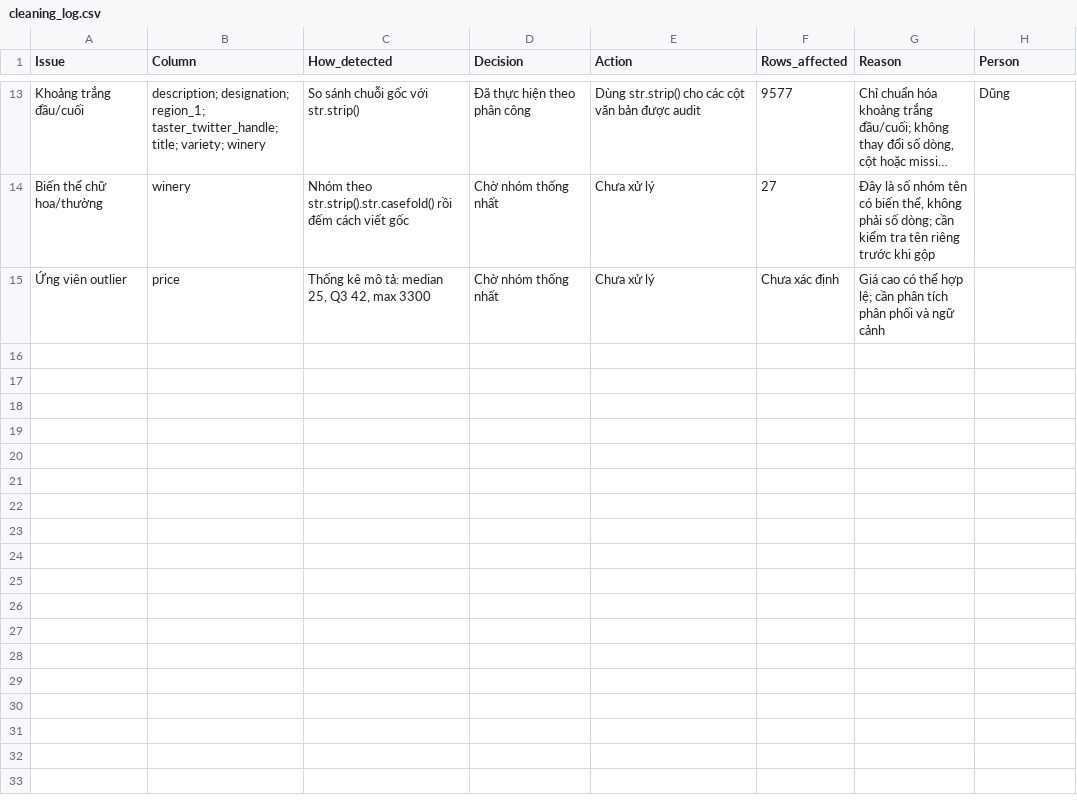
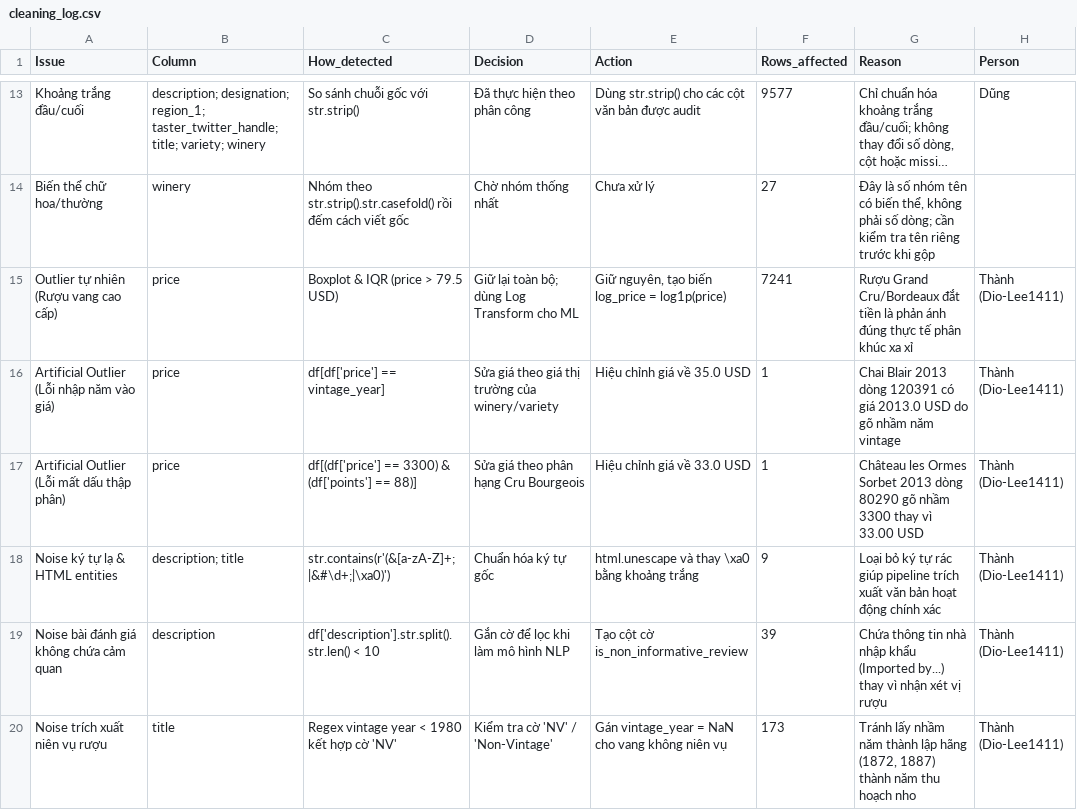
Before and after one commit to Tdat2711/wine-quality-prediction, a CSV file: docs/cleaning_log.csv, drawn as a sheet; only a part is shown, gaps mark what is left out; long unchanged cells end in …; removed rows and columns are numbered as before the commit, all else as after; the diff names each change by its address in the sheet, - before the commit and + after, or states it on an @@ line.

Commit message:
feat(cleaning): add outlier and noise handling module, report, and notebook

```diff
--- a/docs/cleaning_log.csv
+++ b/docs/cleaning_log.csv
-row 15: Ứng viên outlier | price | Thống kê mô tả: median 25, Q3 42, max 3300 | Chờ nhóm thống nhất | Chưa xử lý | Chưa xác định | Giá cao có thể hợp lệ; cần phân tích phân phối và ngữ cảnh
+row 15: Outlier tự nhiên (Rượu vang cao cấp) | price | Boxplot & IQR (price > 79.5 USD) | Giữ lại toàn bộ; dùng Log Transform cho ML | Giữ nguyên, tạo biến log_price = log1p(price) | 7241 | Rượu Grand Cru/Bordeaux đắt tiền là phản ánh đúng thực tế phân khúc xa xỉ | Thành (Dio-Lee1411)
+row 16: Artificial Outlier (Lỗi nhập năm vào giá) | price | df[df['price'] == vintage_year] | Sửa giá theo giá thị trường của winery/variety | Hiệu chỉnh giá về 35.0 USD | 1 | Chai Blair 2013 dòng 120391 có giá 2013.0 USD do gõ nhầm năm vintage | Thành (Dio-Lee1411)
+row 17: Artificial Outlier (Lỗi mất dấu thập phân) | price | df[(df['price'] == 3300) & (df['points'] == 88)] | Sửa giá theo phân hạng Cru Bourgeois | Hiệu chỉnh giá về 33.0 USD | 1 | Château les Ormes Sorbet 2013 dòng 80290 gõ nhầm 3300 thay vì 33.00 USD | Thành (Dio-Lee1411)
+row 18: Noise ký tự lạ & HTML entities | description; title | str.contains(r'(&[a-zA-Z]+;|&#\d+;|\xa0)') | Chuẩn hóa ký tự gốc | html.unescape và thay \xa0 bằng khoảng trắng | 9 | Loại bỏ ký tự rác giúp pipeline trích xuất văn bản hoạt động chính xác | Thành (Dio-Lee1411)
+row 19: Noise bài đánh giá không chứa cảm quan | description | df['description'].str.split().str.len() < 10 | Gắn cờ để lọc khi làm mô hình NLP | Tạo cột cờ is_non_informative_review | 39 | Chứa thông tin nhà nhập khẩu (Imported by...) thay vì nhận xét vị rượu | Thành (Dio-Lee1411)
+row 20: Noise trích xuất niên vụ rượu | title | Regex vintage year < 1980 kết hợp cờ 'NV' | Kiểm tra cờ 'NV' / 'Non-Vintage' | Gán vintage_year = NaN cho vang không niên vụ | 173 | Tránh lấy nhầm năm thành lập hãng (1872, 1887) thành năm thu hoạch nho | Thành (Dio-Lee1411)
```
Also changed, not shown: 4 other files.
